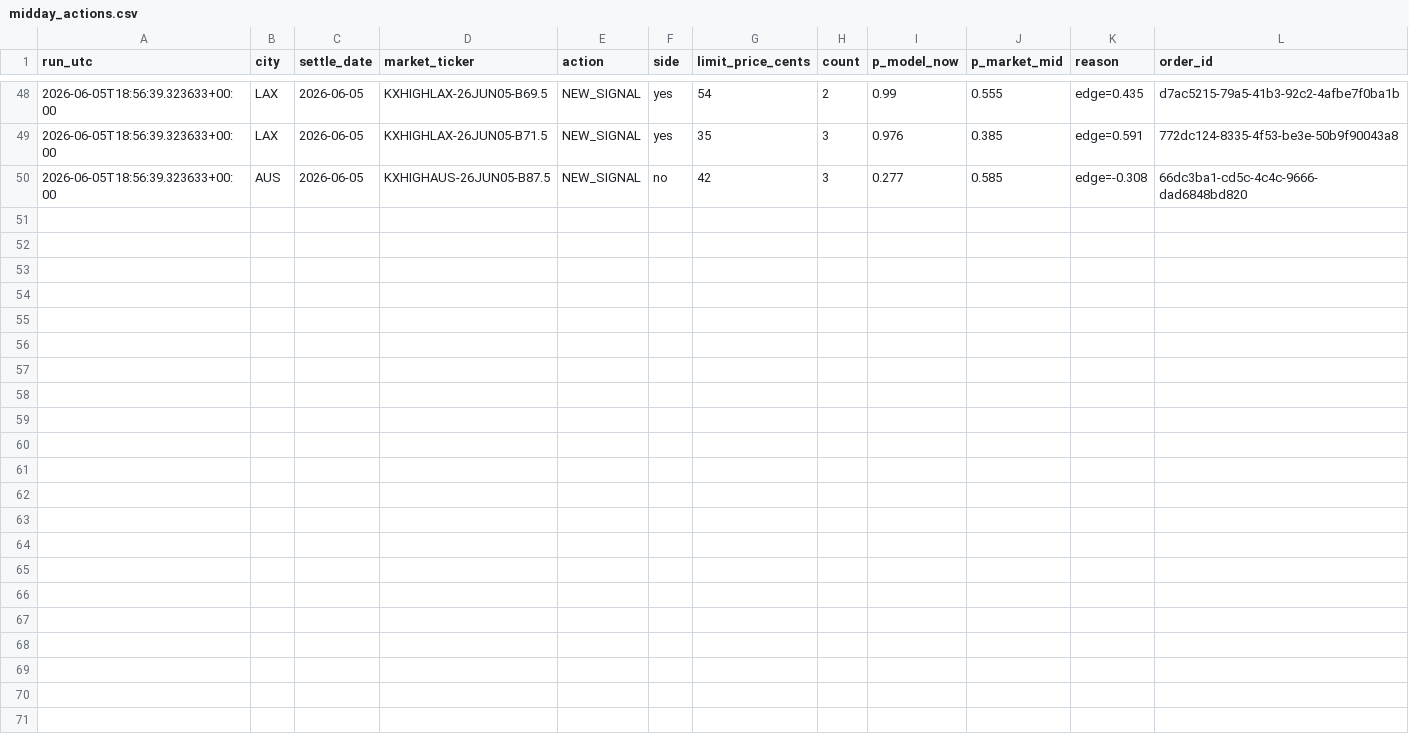
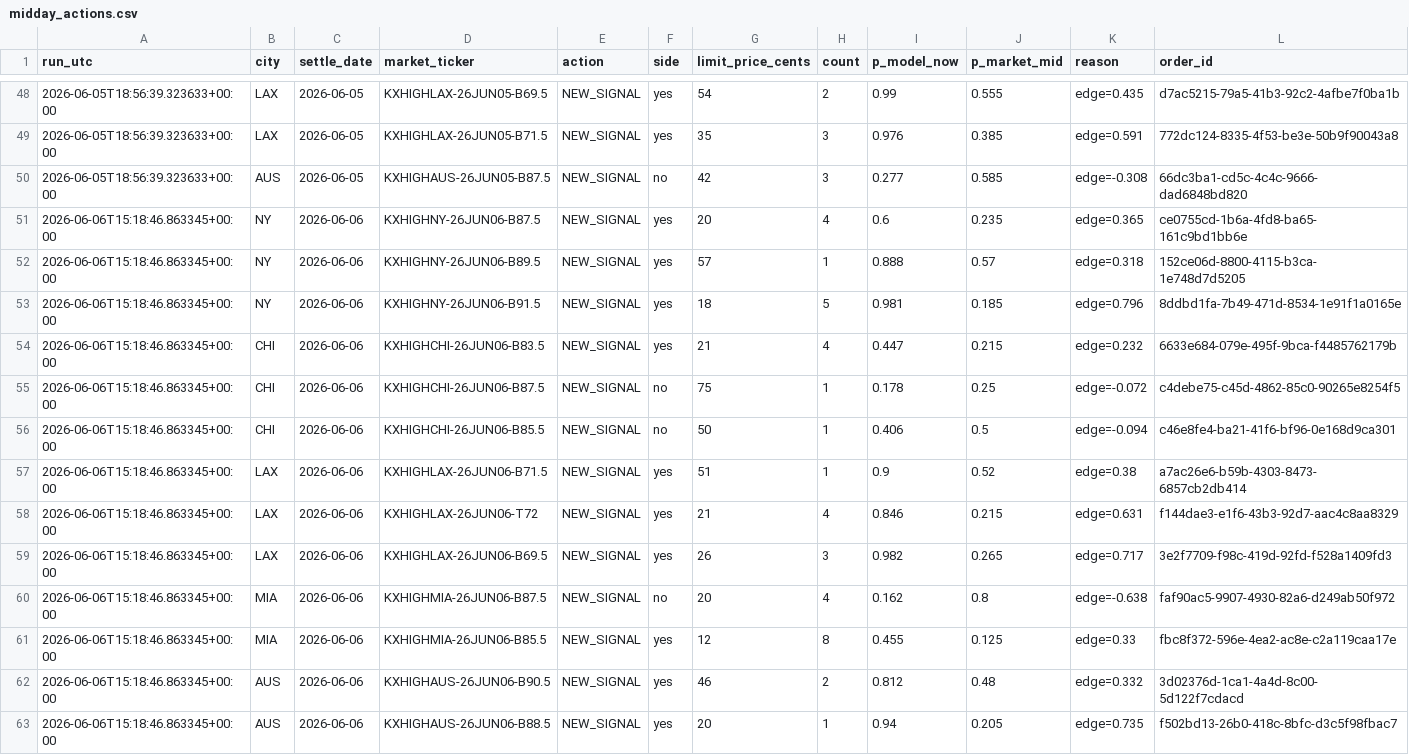
Before and after one commit to juliettemorrell/kalshi-test, a CSV file: data/midday_actions.csv, drawn as a sheet; only a part is shown, gaps mark what is left out; rows hold the shown columns only; the diff names each change by its address in the sheet, - before the commit and + after, or states it on an @@ line.

Commit message:
midday 2026-06-06T15:20:36

```diff
--- a/data/midday_actions.csv
+++ b/data/midday_actions.csv
+row 51: 2026-06-06T15:18:46.863345+00:00 | NY | 2026-06-06 | KXHIGHNY-26JUN06-B87.5 | NEW_SIGNAL | yes | 20 | 4 | 0.6 | 0.235 | edge=0.365 | ce0755cd-1b6a-4fd8-ba65-161c9bd1bb6e
+row 52: 2026-06-06T15:18:46.863345+00:00 | NY | 2026-06-06 | KXHIGHNY-26JUN06-B89.5 | NEW_SIGNAL | yes | 57 | 1 | 0.888 | 0.57 | edge=0.318 | 152ce06d-8800-4115-b3ca-1e748d7d5205
+row 53: 2026-06-06T15:18:46.863345+00:00 | NY | 2026-06-06 | KXHIGHNY-26JUN06-B91.5 | NEW_SIGNAL | yes | 18 | 5 | 0.981 | 0.185 | edge=0.796 | 8ddbd1fa-7b49-471d-8534-1e91f1a0165e
+row 54: 2026-06-06T15:18:46.863345+00:00 | CHI | 2026-06-06 | KXHIGHCHI-26JUN06-B83.5 | NEW_SIGNAL | yes | 21 | 4 | 0.447 | 0.215 | edge=0.232 | 6633e684-079e-495f-9bca-f4485762179b
+row 55: 2026-06-06T15:18:46.863345+00:00 | CHI | 2026-06-06 | KXHIGHCHI-26JUN06-B87.5 | NEW_SIGNAL | no | 75 | 1 | 0.178 | 0.25 | edge=-0.072 | c4debe75-c45d-4862-85c0-90265e8254f5
+row 56: 2026-06-06T15:18:46.863345+00:00 | CHI | 2026-06-06 | KXHIGHCHI-26JUN06-B85.5 | NEW_SIGNAL | no | 50 | 1 | 0.406 | 0.5 | edge=-0.094 | c46e8fe4-ba21-41f6-bf96-0e168d9ca301
+row 57: 2026-06-06T15:18:46.863345+00:00 | LAX | 2026-06-06 | KXHIGHLAX-26JUN06-B71.5 | NEW_SIGNAL | yes | 51 | 1 | 0.9 | 0.52 | edge=0.38 | a7ac26e6-b59b-4303-8473-6857cb2db414
+row 58: 2026-06-06T15:18:46.863345+00:00 | LAX | 2026-06-06 | KXHIGHLAX-26JUN06-T72 | NEW_SIGNAL | yes | 21 | 4 | 0.846 | 0.215 | edge=0.631 | f144dae3-e1f6-43b3-92d7-aac4c8aa8329
+row 59: 2026-06-06T15:18:46.863345+00:00 | LAX | 2026-06-06 | KXHIGHLAX-26JUN06-B69.5 | NEW_SIGNAL | yes | 26 | 3 | 0.982 | 0.265 | edge=0.717 | 3e2f7709-f98c-419d-92fd-f528a1409fd3
+row 60: 2026-06-06T15:18:46.863345+00:00 | MIA | 2026-06-06 | KXHIGHMIA-26JUN06-B87.5 | NEW_SIGNAL | no | 20 | 4 | 0.162 | 0.8 | edge=-0.638 | faf90ac5-9907-4930-82a6-d249ab50f972
+row 61: 2026-06-06T15:18:46.863345+00:00 | MIA | 2026-06-06 | KXHIGHMIA-26JUN06-B85.5 | NEW_SIGNAL | yes | 12 | 8 | 0.455 | 0.125 | edge=0.33 | fbc8f372-596e-4ea2-ac8e-c2a119caa17e
+row 62: 2026-06-06T15:18:46.863345+00:00 | AUS | 2026-06-06 | KXHIGHAUS-26JUN06-B90.5 | NEW_SIGNAL | yes | 46 | 2 | 0.812 | 0.48 | edge=0.332 | 3d02376d-1ca1-4a4d-8c00-5d122f7cdacd
+row 63: 2026-06-06T15:18:46.863345+00:00 | AUS | 2026-06-06 | KXHIGHAUS-26JUN06-B88.5 | NEW_SIGNAL | yes | 20 | 1 | 0.94 | 0.205 | edge=0.735 | f502bd13-26b0-418c-8bfc-d3c5f98fbac7
```
